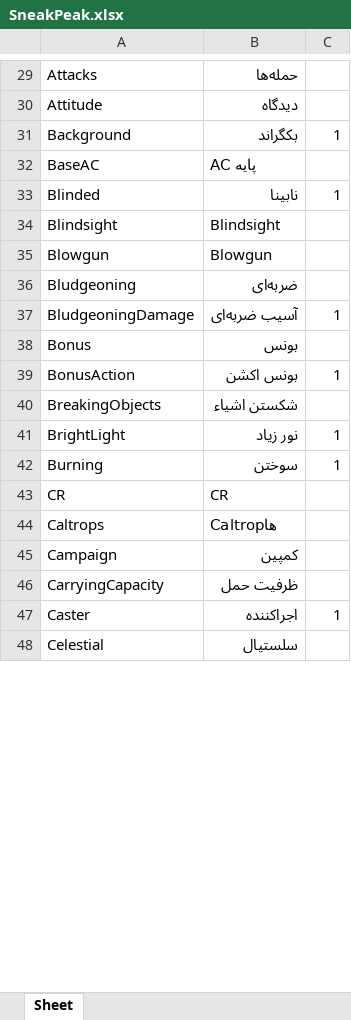
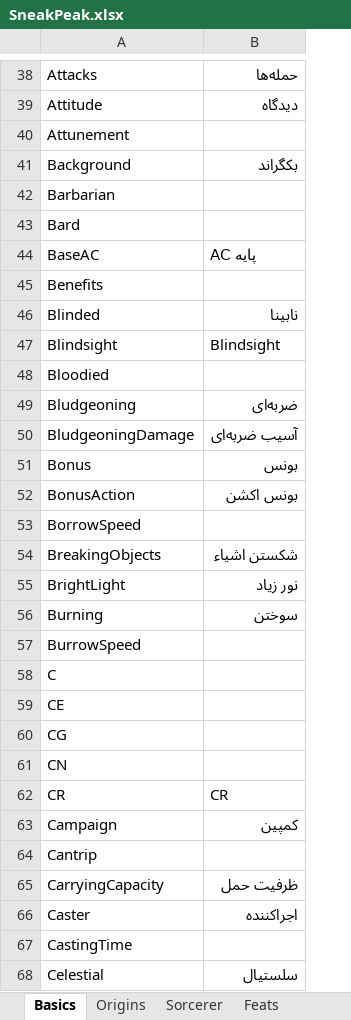
Before and after one commit to amiroo54/PHBTranslation, an Excel workbook: dictionaries/SneakPeak.xlsx, sheet Basics, drawn as a sheet; only a part is shown, gaps mark what is left out; values as stored, in another font and other column widths than the file's, no borders; removed rows and columns are numbered as before the commit, all else as after; the diff covers the shown part only; the diff names each change by its address in the sheet, - before the commit and + after, or states it on an @@ line.

Commit message:
Migrated the dictionaries to the new multi-sheet format

```diff
--- a/dictionaries/SneakPeak.xlsx (sheet Basics)
+++ b/dictionaries/SneakPeak.xlsx (sheet Basics)
-sheet tab: Sheet
+sheet tab: Basics
+sheet tab: Origins
+sheet tab: Sorcerer
+sheet tab: Feats
-column C, rows 31-33: 1 |  | 1; rows 37-42: 1 |  | 1 |  | 1 | 1; row 47: 1
+row 40: Attunement
+row 42: Barbarian
+row 43: Bard
+row 45: Benefits
-row 35: Blowgun | Blowgun
+row 48: Bloodied
+row 53: BorrowSpeed
+row 57: BurrowSpeed
+row 58: C
+row 59: CE
+row 60: CG
+row 61: CN
-row 44: Caltrops | Caltrop‌ها
+row 64: Cantrip
+row 67: CastingTime
```
Also changed, not shown: 157 added rows and 31 removed rows elsewhere in this sheet, other sheet tabs, dictionaries/NaturalOne.xlsx, 3 other files.
